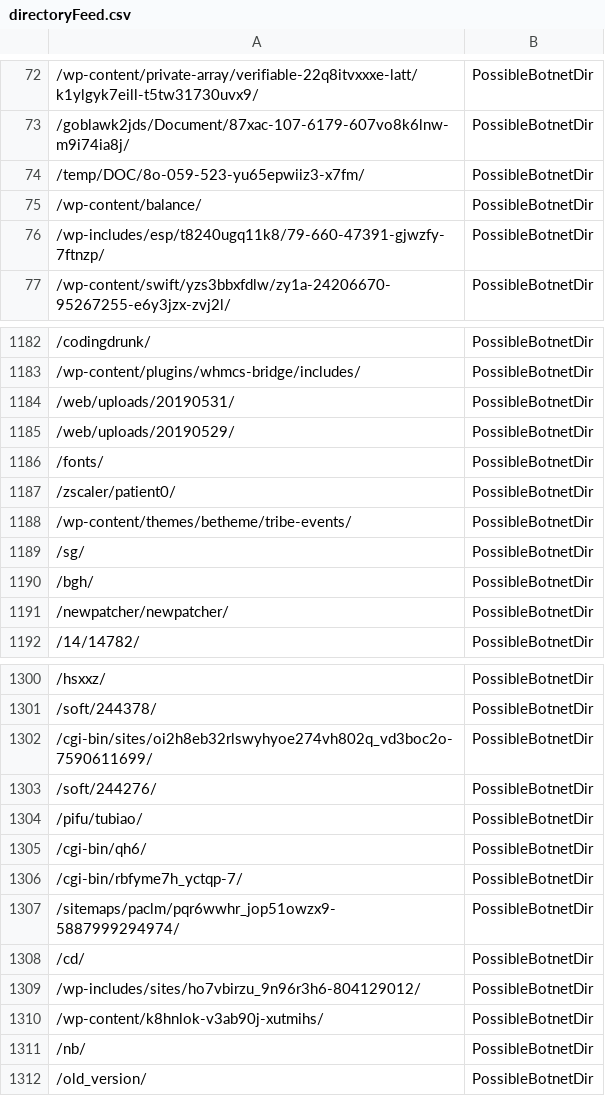
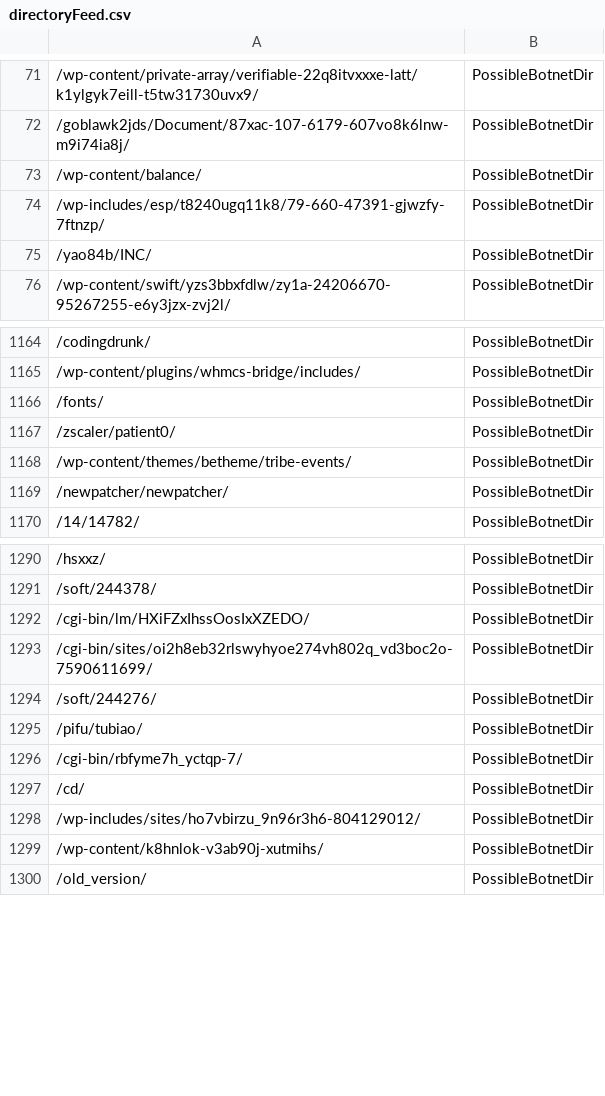
Before and after one commit to DesertFoxBG/desertfoxbg.github.io, a CSV file: directoryFeed.csv, drawn as a sheet; only a part is shown, gaps mark what is left out; removed rows and columns are numbered as before the commit, all else as after; the diff covers the shown part only; the diff names each change by its address in the sheet, - before the commit and + after, or states it on an @@ line.

```diff
--- a/directoryFeed.csv
+++ b/directoryFeed.csv
-row 74: /temp/DOC/8o-059-523-yu65epwiiz3-x7fm/ | PossibleBotnetDir
+row 75: /yao84b/INC/ | PossibleBotnetDir
-row 1184: /web/uploads/20190531/ | PossibleBotnetDir
-row 1185: /web/uploads/20190529/ | PossibleBotnetDir
-row 1189: /sg/ | PossibleBotnetDir
-row 1190: /bgh/ | PossibleBotnetDir
+row 1292: /cgi-bin/lm/HXiFZxIhssOosIxXZEDO/ | PossibleBotnetDir
-row 1305: /cgi-bin/qh6/ | PossibleBotnetDir
-row 1307: /sitemaps/paclm/pqr6wwhr_jop51owzx9-5887999294974/ | PossibleBotnetDir
-row 1311: /nb/ | PossibleBotnetDir
```
Also changed, not shown: 34 added rows, 47 removed rows, 9 moved rows and 7 edited cells elsewhere in this file.
